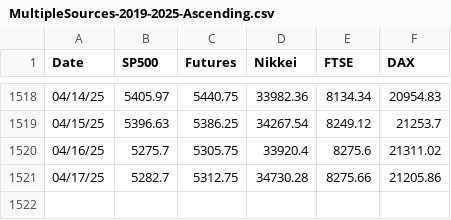
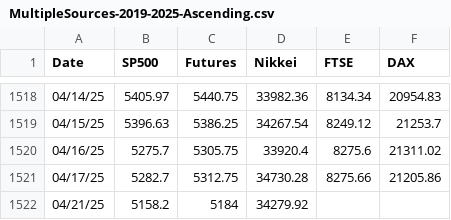
Before and after one commit to SU-CIS662-Spring25/XGBoostHybrid, a CSV file: MultipleSources-2019-2025-Ascending.csv, drawn as a sheet; only a part is shown, gaps mark what is left out; the diff names each change by its address in the sheet, - before the commit and + after, or states it on an @@ line.

Commit message:
updated data for 4/21, FTSE and DAX not available

```diff
--- a/MultipleSources-2019-2025-Ascending.csv
+++ b/MultipleSources-2019-2025-Ascending.csv
+row 1522: 04/21/25 | 5158.2 | 5184 | 34279.92
```
